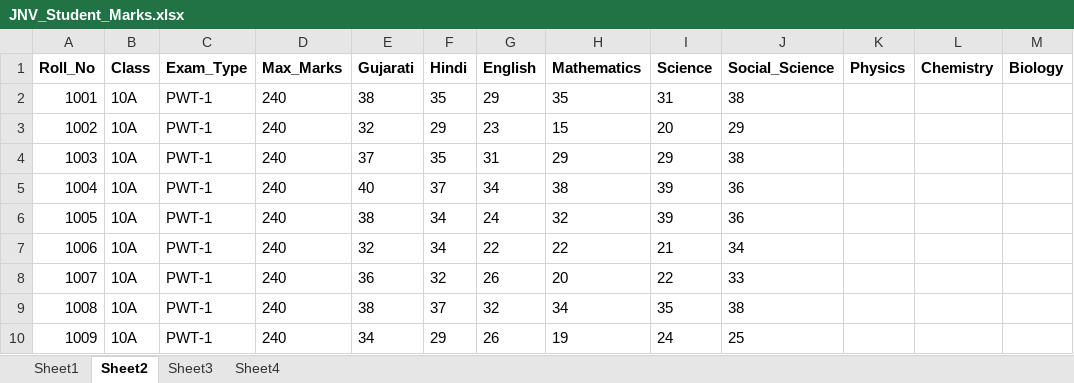
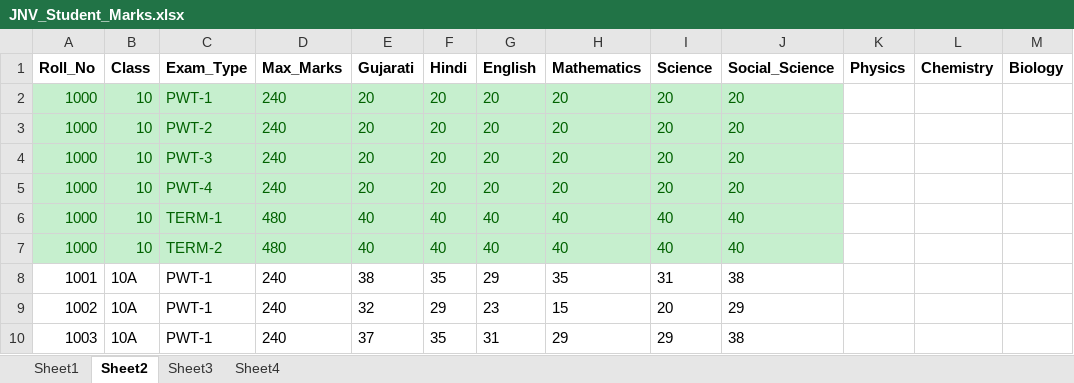
Before and after one commit to jnvchhotaudepur2024-byte/jnv-chhotaudepur-portal, an Excel workbook: JNV_Student_Marks.xlsx, sheet Sheet2, drawn as a sheet; only a part is shown; the shorter side is filled out with more unchanged rows; values as stored, in another font and other column widths than the file's, no borders; conditional formats not drawn; the diff names each change by its address in the sheet, - before the commit and + after, or states it on an @@ line.

Commit message:
Add files via upload

```diff
--- a/JNV_Student_Marks.xlsx (sheet Sheet2)
+++ b/JNV_Student_Marks.xlsx (sheet Sheet2)
+row 2: 1000 | 10 | PWT-1 | 240 | 20 | 20 | 20 | 20 | 20 | 20
+row 3: 1000 | 10 | PWT-2 | 240 | 20 | 20 | 20 | 20 | 20 | 20
+row 4: 1000 | 10 | PWT-3 | 240 | 20 | 20 | 20 | 20 | 20 | 20
+row 5: 1000 | 10 | PWT-4 | 240 | 20 | 20 | 20 | 20 | 20 | 20
+row 6: 1000 | 10 | TERM-1 | 480 | 40 | 40 | 40 | 40 | 40 | 40
+row 7: 1000 | 10 | TERM-2 | 480 | 40 | 40 | 40 | 40 | 40 | 40
```
Also changed, not shown: sheet Sheet1.
